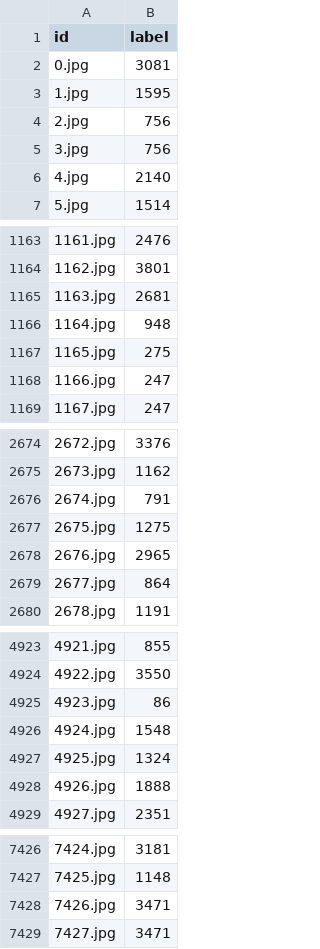
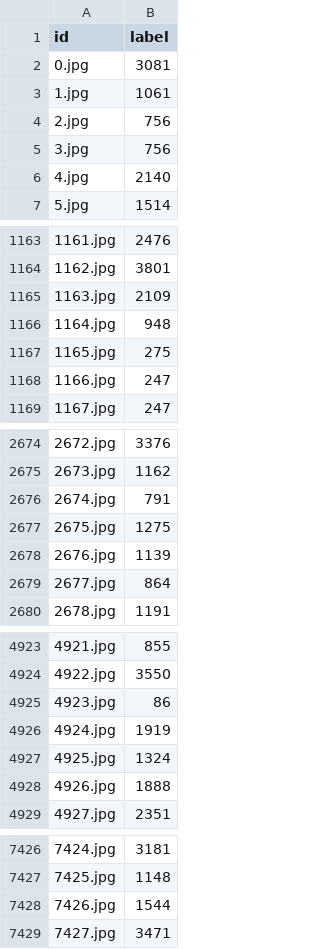
Before and after one commit to shuyanwang/11785HW, a CSV file: HW2/HW2P2/results/class_b=1024lr=0.001d=0.5ResNet34.csv, drawn as a sheet; only a part is shown, gaps mark what is left out.

```diff
--- a/HW2/HW2P2/results/class_b=1024lr=0.001d=0.5ResNet34.csv
+++ b/HW2/HW2P2/results/class_b=1024lr=0.001d=0.5ResNet34.csv
@@ -2,3 +2,3 @@ id,label
 0.jpg,3081
-1.jpg,1595
+1.jpg,1061
 2.jpg,756
@@ -1164,3 +1164,3 @@ id,label
 1162.jpg,3801
-1163.jpg,2681
+1163.jpg,2109
 1164.jpg,948
@@ -2677,3 +2677,3 @@ id,label
 2675.jpg,1275
-2676.jpg,2965
+2676.jpg,1139
 2677.jpg,864
@@ -4925,3 +4925,3 @@ id,label
 4923.jpg,86
-4924.jpg,1548
+4924.jpg,1919
 4925.jpg,1324
@@ -7427,3 +7427,3 @@ id,label
 7425.jpg,1148
-7426.jpg,3471
+7426.jpg,1544
 7427.jpg,3471
```
Also changed, not shown: 4 other files.
